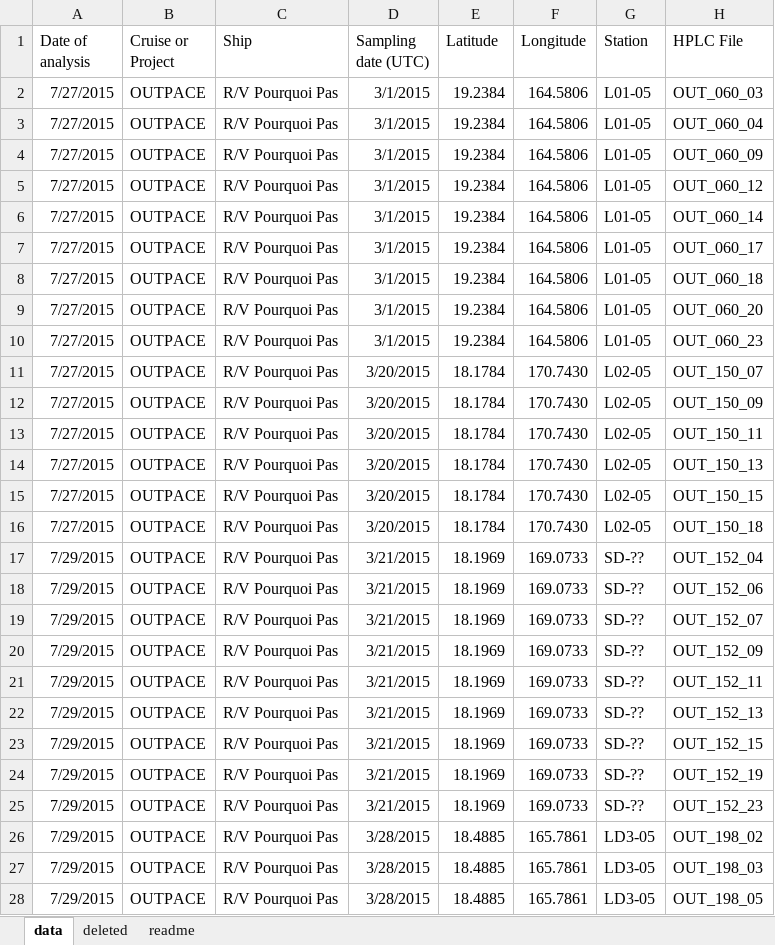
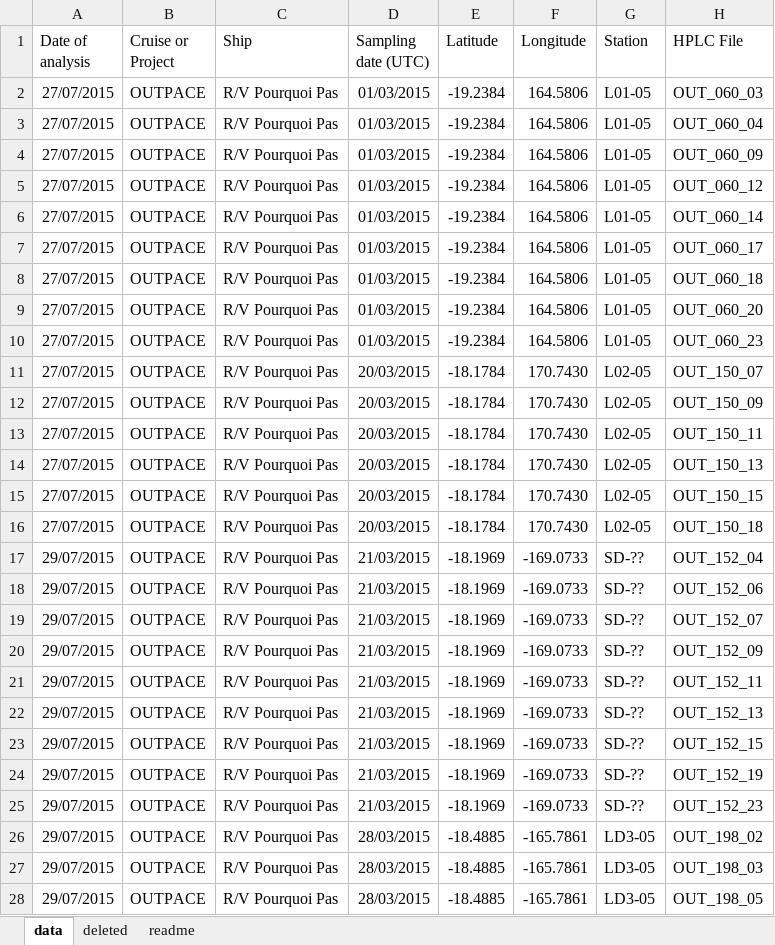
Before and after one commit to Flavi1P/fluorescence, an Excel workbook: Data/raw_excel/lovbio079b/PIGMENTS/pigments_flotteurs-OUTPACE2015-070815.xlsx, sheet data, drawn as a sheet; only a part is shown; values as stored, in another font and other column widths than the file's, no borders; conditional formats not drawn; the diff covers the shown part only; the diff names each change by its address in the sheet, - before the commit and + after, or states it on an @@ line.

```diff
--- a/Data/raw_excel/lovbio079b/PIGMENTS/pigments_flotteurs-OUTPACE2015-070815.xlsx (sheet data)
+++ b/Data/raw_excel/lovbio079b/PIGMENTS/pigments_flotteurs-OUTPACE2015-070815.xlsx (sheet data)
-A2:A16 (Date of analysis): 7/27/2015
+A2:A16 (Date of analysis): 27/07/2015
-D2:D10 (Sampling date (UTC)): 3/1/2015
+D2:D10 (Sampling date (UTC)): 01/03/2015
-E2:E10 (Latitude): 19.2384
+E2:E10 (Latitude): -19.2384
-D11:D16 (Sampling date (UTC)): 3/20/2015
+D11:D16 (Sampling date (UTC)): 20/03/2015
-E11:E16 (Latitude): 18.1784
+E11:E16 (Latitude): -18.1784
-A17:A28 (Date of analysis): 7/29/2015
+A17:A28 (Date of analysis): 29/07/2015
-D17:D25 (Sampling date (UTC)): 3/21/2015
+D17:D25 (Sampling date (UTC)): 21/03/2015
-E17:E25 (Latitude): 18.1969
+E17:E25 (Latitude): -18.1969
-F17:F25 (Longitude): 169.0733
+F17:F25 (Longitude): -169.0733
-D26:D28 (Sampling date (UTC)): 3/28/2015
+D26:D28 (Sampling date (UTC)): 28/03/2015
-E26:E28 (Latitude): 18.4885
+E26:E28 (Latitude): -18.4885
-F26:F28 (Longitude): 165.7861
+F26:F28 (Longitude): -165.7861
```
Also changed, not shown: 28 edited cells elsewhere in this sheet, sheet deleted, Data/raw_excel/lovbio013b/PIGMENTS/icb_17042013_pig_extraits.xlsx, Data/raw_excel/lovbio020b/PIGMENTS/icb_17042013_pig_extraits.xlsx, 20 other files.
